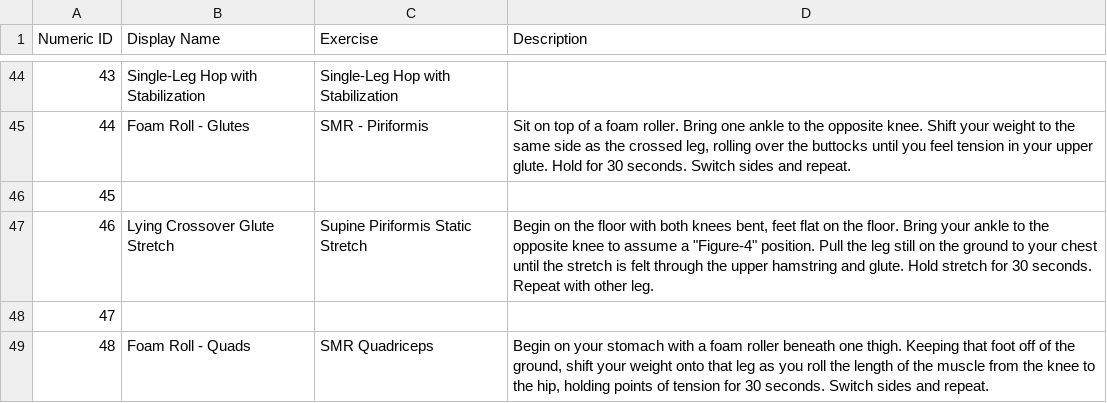
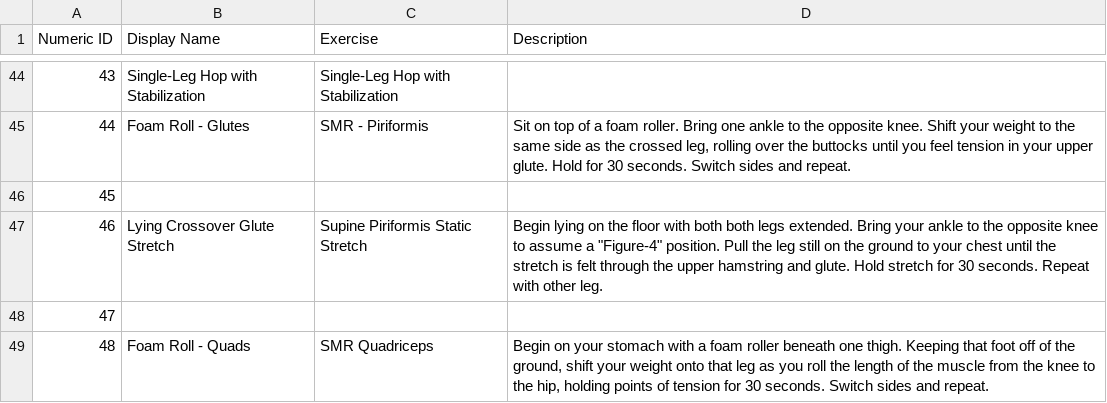
Before and after one commit to biometrixtech/plans, a TSV file: database/Exercise_Descriptions.tsv, drawn as a sheet; only a part is shown, gaps mark what is left out.

Commit message:
exercise description update

```diff
--- a/database/Exercise_Descriptions.tsv
+++ b/database/Exercise_Descriptions.tsv
@@ -46,3 +46,3 @@ Numeric ID	Display Name	Exercise	Description
 45			
-46	Lying Crossover Glute Stretch	Supine Piriformis Static Stretch	Begin on the floor with both knees bent, feet flat on the floor. Bring your ankle to the opposite knee to assume a "Figure-4" position. Pull the leg still on the ground to your chest until the stretch is felt through the upper hamstring and glute. Hold stretch for 30 seconds. Repeat with other leg.
+46	Lying Crossover Glute Stretch	Supine Piriformis Static Stretch	Begin lying on the floor with both both legs extended. Bring your ankle to the opposite knee to assume a "Figure-4" position. Pull the leg still on the ground to your chest until the stretch is felt through the upper hamstring and glute. Hold stretch for 30 seconds. Repeat with other leg.
 47			
```
